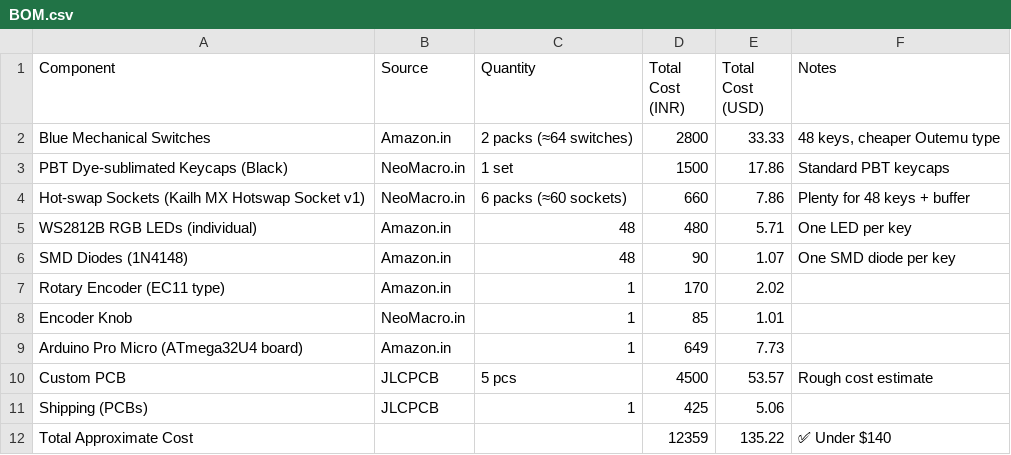
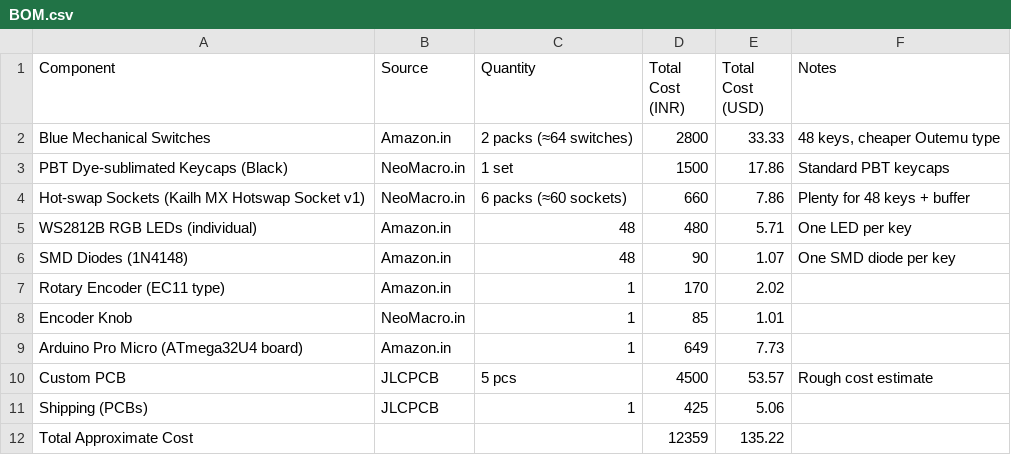
Before and after one commit to Hewis44/Mechaboard, a CSV file: BOM.csv, drawn as a sheet.

Commit message:
Update BOM.csv

```diff
--- a/BOM.csv
+++ b/BOM.csv
@@ -11,2 +11,2 @@ Custom PCB,JLCPCB,5 pcs,4500,53.57,Rough cost estimate
 Shipping (PCBs),JLCPCB,1,425,5.06,
-Total Approximate Cost,,,12359,135.22,✅ Under $140
+Total Approximate Cost,,,12359,135.22,
```
